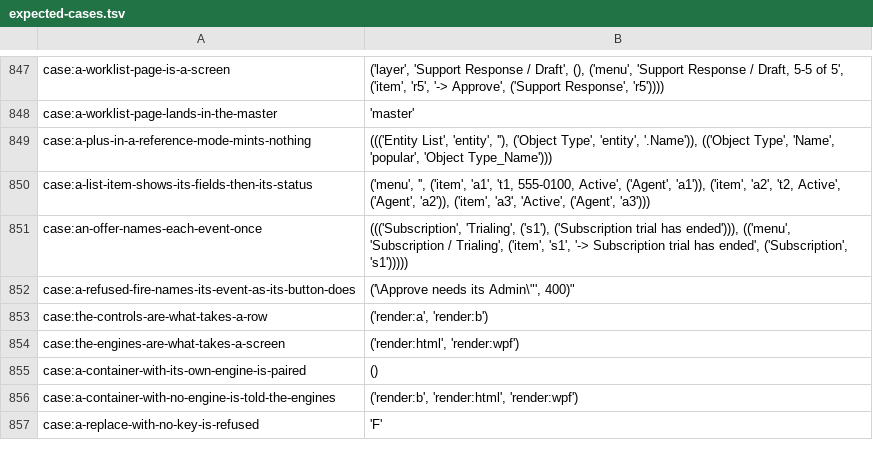
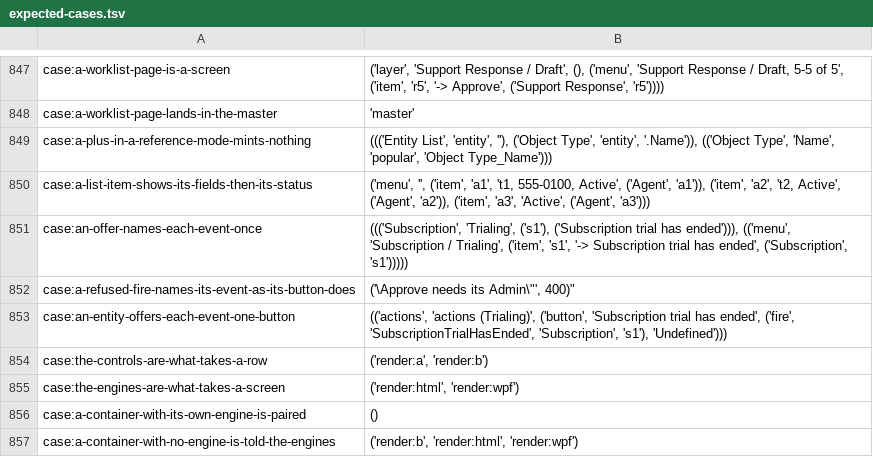
Before and after one commit to sam-lippert/arest, a TSV file: engine/shared/expected-cases.tsv, drawn as a sheet; only a part is shown, gaps mark what is left out; the shorter side is filled out with more unchanged rows.

```diff
--- a/engine/shared/expected-cases.tsv
+++ b/engine/shared/expected-cases.tsv
@@ -852,2 +852,3 @@ case:an-offer-names-each-event-once	"((('Subscription', 'Trialing', ('s1'), ('Su
 case:a-refused-fire-names-its-event-as-its-button-does	"('\"Approve needs its Admin\"', 400)"
+case:an-entity-offers-each-event-one-button	"(('actions', 'actions (Trialing)', ('button', 'Subscription trial has ended', ('fire', 'SubscriptionTrialHasEnded', 'Subscription', 's1'), 'Undefined')))"
 case:the-controls-are-what-takes-a-row	"('render:a', 'render:b')"
```
Also changed, not shown: 2 other files.
